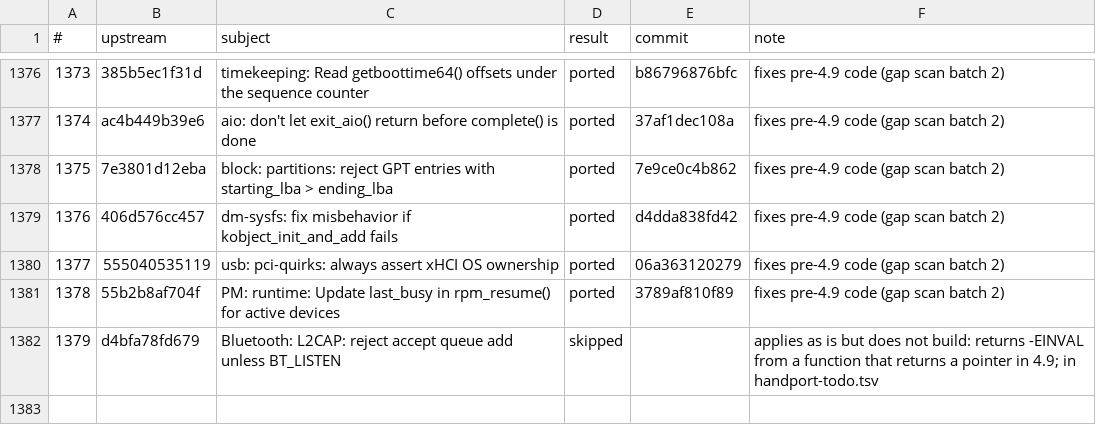
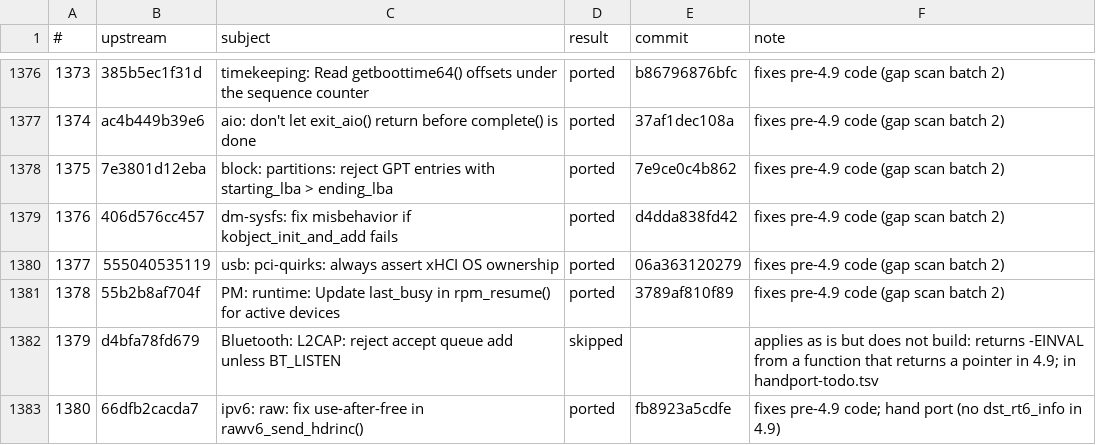
Before and after one commit to xbill9/android_kernel_google_msm-4.9, a TSV file: backport-tools/fixes-done.tsv, drawn as a sheet; only a part is shown, gaps mark what is left out; the diff names each change by its address in the sheet, - before the commit and + after, or states it on an @@ line.

```diff
--- a/backport-tools/fixes-done.tsv
+++ b/backport-tools/fixes-done.tsv
+row 1383: 1380 | 66dfb2cacda7 | ipv6: raw: fix use-after-free in rawv6_send_hdrinc() | ported | fb8923a5cdfe | fixes pre-4.9 code; hand port (no dst_rt6_info in 4.9)
```
Also changed, not shown: backport-tools/handport-todo.tsv.
